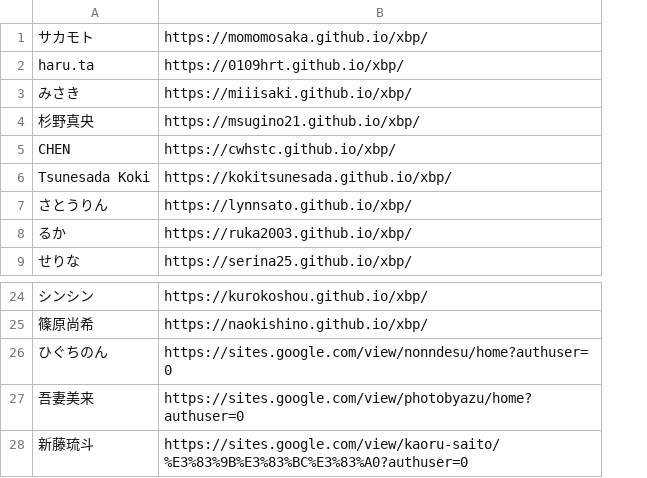
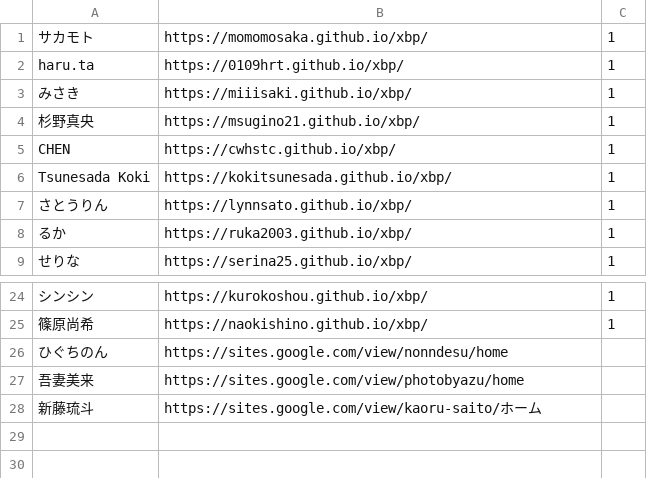
Before and after one commit to kuxbp/xbp, a CSV file: doyolab/14g/link/studentlink.csv, drawn as a sheet; only a part is shown, gaps mark what is left out; the diff names each change by its address in the sheet, - before the commit and + after, or states it on an @@ line.

Commit message:
link

```diff
--- a/doyolab/14g/link/studentlink.csv
+++ b/doyolab/14g/link/studentlink.csv
+column C, rows 1-9: all 1; rows 24-25: 1 | 1
-B26: https://sites.google.com/view/nonndesu/home?authuser=0
+B26: https://sites.google.com/view/nonndesu/home
-B27: https://sites.google.com/view/photobyazu/home?authuser=0
+B27: https://sites.google.com/view/photobyazu/home
-B28: https://sites.google.com/view/kaoru-saito/%E3%83%9B%E3%83%BC%E3%83%A0?authuser=0
+B28: https://sites.google.com/view/kaoru-saito/ホーム
```
Also changed, not shown: 1 other file.
